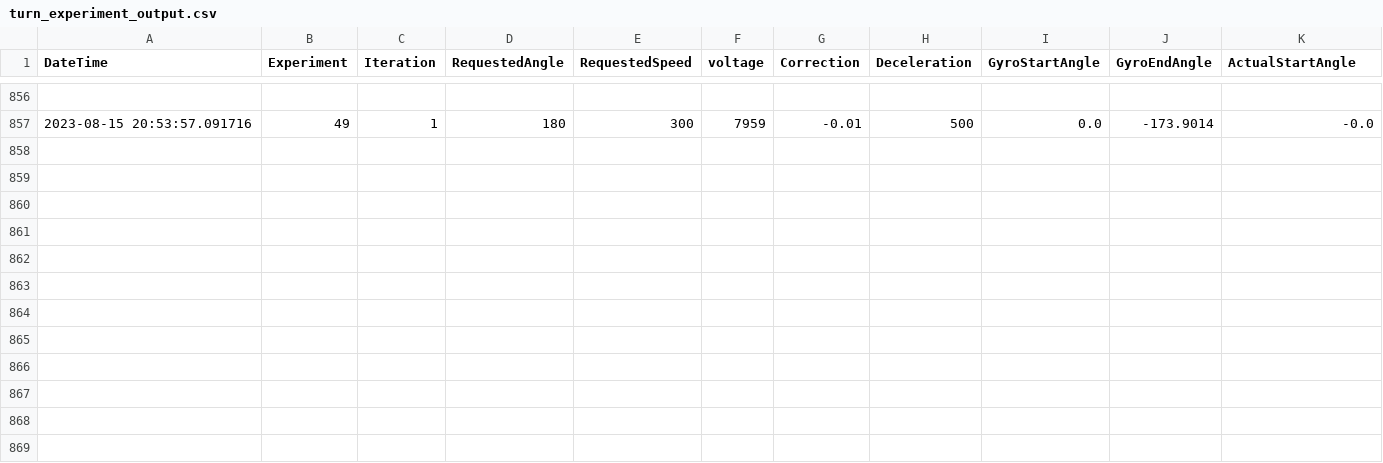
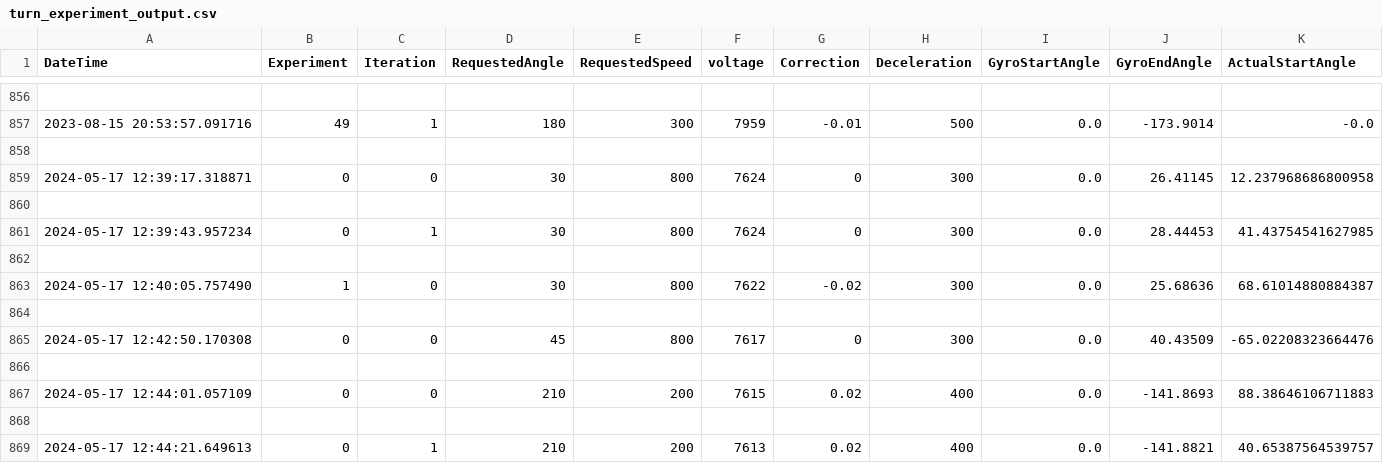
Before and after one commit to RoboticBuilders/turn, a CSV file: turn_experiment_output.csv, drawn as a sheet; only a part is shown, gaps mark what is left out; rows hold the shown columns only; the diff names each change by its address in the sheet, - before the commit and + after, or states it on an @@ line.

Commit message:
Changes to make all demo turn work.

```diff
--- a/turn_experiment_output.csv
+++ b/turn_experiment_output.csv
+row 858: (empty)
+row 859: 2024-05-17 12:39:17.318871 | 0 | 0 | 30 | 800 | 7624 | 0 | 300 | 0.0 | 26.41145 | 12.237968686800958
+row 860: (empty)
+row 861: 2024-05-17 12:39:43.957234 | 0 | 1 | 30 | 800 | 7624 | 0 | 300 | 0.0 | 28.44453 | 41.43754541627985
+row 862: (empty)
+row 863: 2024-05-17 12:40:05.757490 | 1 | 0 | 30 | 800 | 7622 | -0.02 | 300 | 0.0 | 25.68636 | 68.61014880884387
+row 864: (empty)
+row 865: 2024-05-17 12:42:50.170308 | 0 | 0 | 45 | 800 | 7617 | 0 | 300 | 0.0 | 40.43509 | -65.02208323664476
+row 866: (empty)
+row 867: 2024-05-17 12:44:01.057109 | 0 | 0 | 210 | 200 | 7615 | 0.02 | 400 | 0.0 | -141.8693 | 88.38646106711883
+row 868: (empty)
+row 869: 2024-05-17 12:44:21.649613 | 0 | 1 | 210 | 200 | 7613 | 0.02 | 400 | 0.0 | -141.8821 | 40.65387564539757
```
Also changed, not shown: demo.csv, 10 other files.
